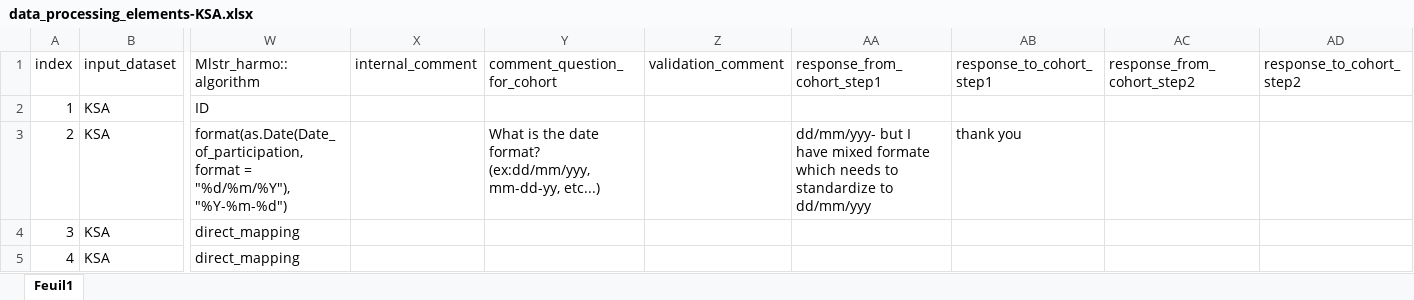
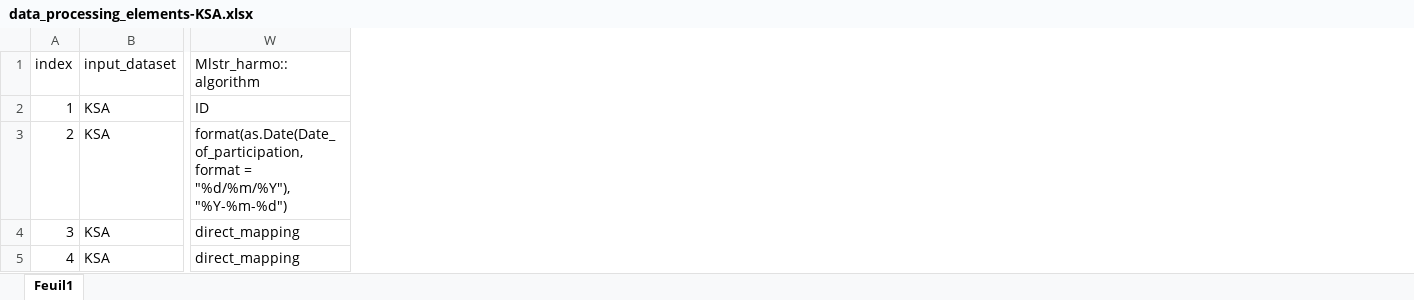
Before and after one commit to maelstrom-research/harmonization_ProPASS, an Excel workbook: data_processing_elements-KSA.xlsx, sheet Feuil1, drawn as a sheet; only a part is shown, gaps mark what is left out; values as stored, in another font and other column widths than the file's, no borders; the diff names each change by its address in the sheet, - before the commit and + after, or states it on an @@ line.

Commit message:
Add files via upload

```diff
--- a/data_processing_elements-KSA.xlsx (sheet Feuil1)
+++ b/data_processing_elements-KSA.xlsx (sheet Feuil1)
-column X (internal_comment), empty
-column Y (comment_question_for_cohort), row 3: What is the date format? (ex:dd/mm/yyy, mm-dd-yy, etc...)
-column Z (validation_comment), empty
-column AA (response_from_cohort_step1), row 3: dd/mm/yyy- but I have mixed formate which needs to standardize to dd/mm/yyy
-column AB (response_to_cohort_step1), row 3: thank you
-column AC (response_from_cohort_step2), empty
-column AD (response_to_cohort_step2), empty
```
